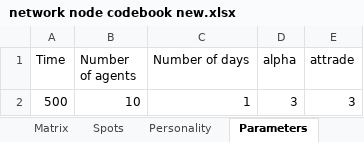
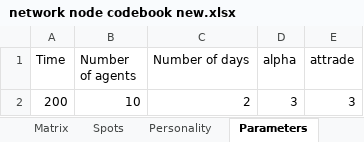
Before and after one commit to millernoam/Worskpace_model, an Excel workbook: network node codebook new.xlsx, sheet Parameters, drawn as a sheet; values as stored, in another font and other column widths than the file's, no borders; the diff names each change by its address in the sheet, - before the commit and + after, or states it on an @@ line.

```diff
--- a/network node codebook new.xlsx (sheet Parameters)
+++ b/network node codebook new.xlsx (sheet Parameters)
-A2 (Time): 500
+A2 (Time): 200
-C2 (Number of days): 1
+C2 (Number of days): 2
```
Also changed, not shown: sheet Spots, 4 other files.
